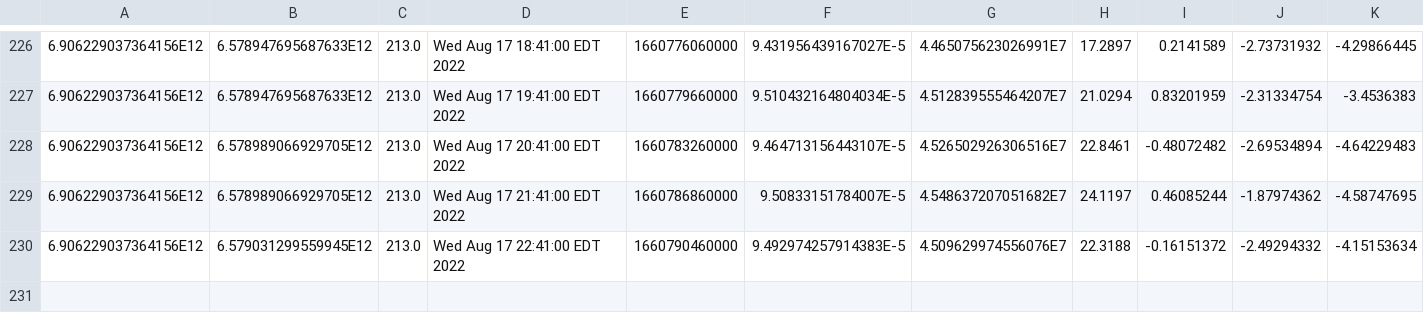
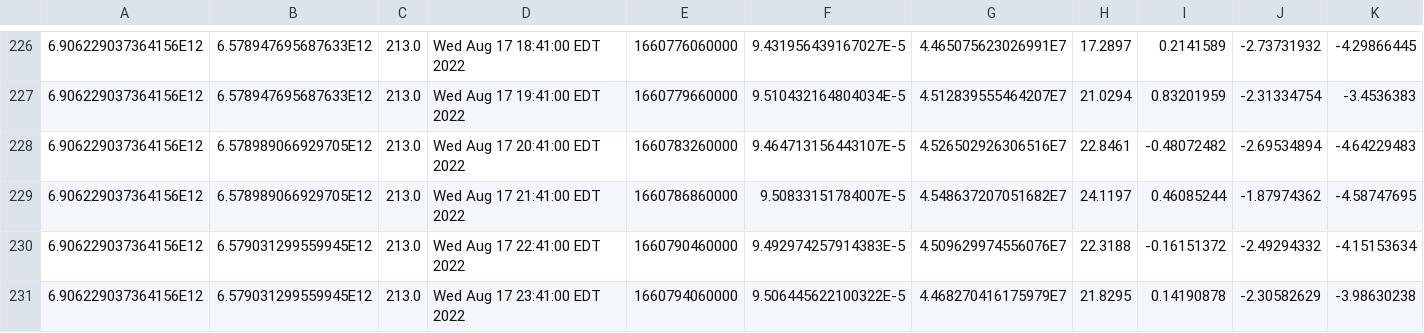
Before and after one commit to luncburn/luncburn, a CSV file: data.csv, drawn as a sheet; only a part is shown, gaps mark what is left out; rows hold the shown columns only; the diff names each change by its address in the sheet, - before the commit and + after, or states it on an @@ line.

Commit message:
"Updating CSV File at: 781605231134886"

```diff
--- a/data.csv
+++ b/data.csv
+row 231: 6.906229037364156E12 | 6.579031299559945E12 | 213.0 | Wed Aug 17 23:41:00 EDT 2022 | 1660794060000 | 9.506445622100322E-5 | 4.468270416175979E7 | 21.8295 | 0.14190878 | -2.30582629 | -3.98630238
```
